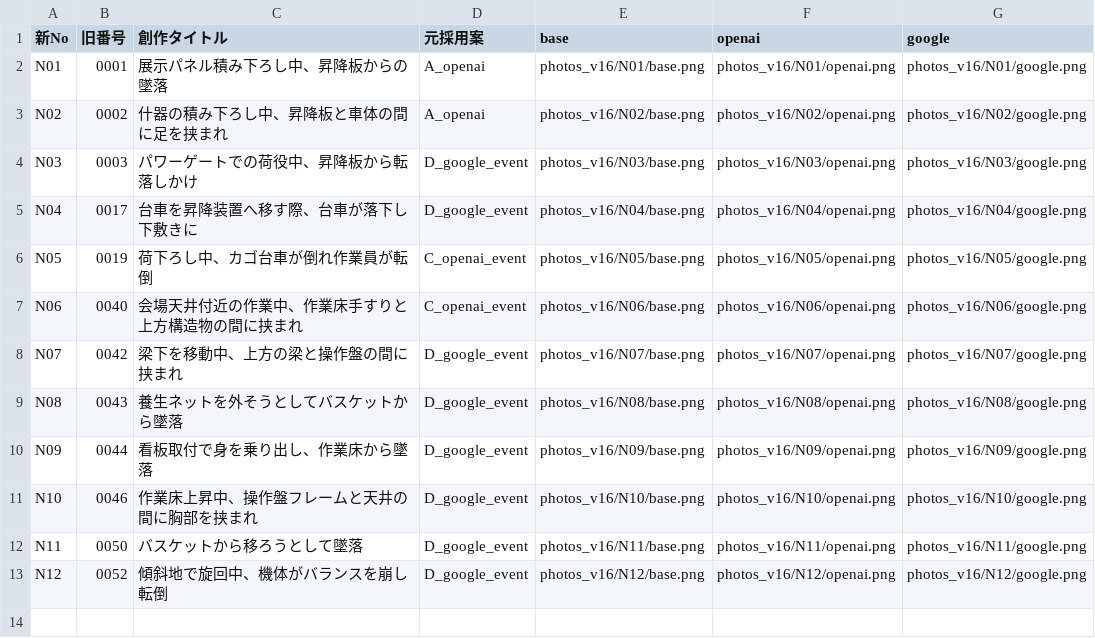
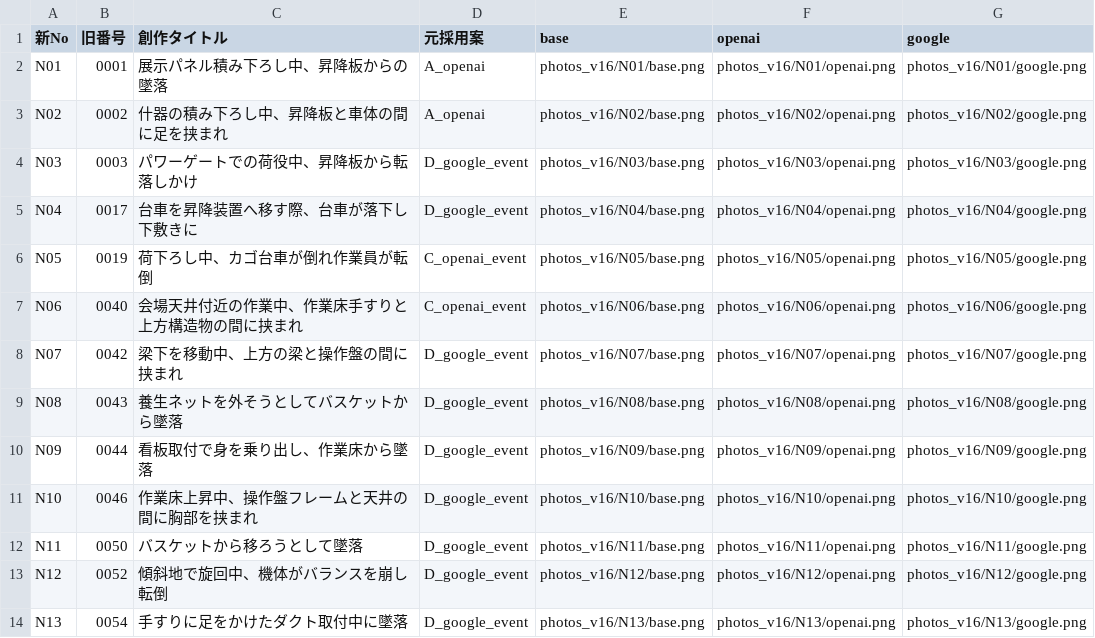
Before and after one commit to kameking-lab/safe1-imgreview, a CSV file: img_index_v16.csv, drawn as a sheet; the diff names each change by its address in the sheet, - before the commit and + after, or states it on an @@ line.

```diff
--- a/img_index_v16.csv
+++ b/img_index_v16.csv
+row 14: N13 | 0054 | 手すりに足をかけたダクト取付中に墜落 | D_google_event | photos_v16/N13/base.png | photos_v16/N13/openai.png | photos_v16/N13/google.png
```
Also changed, not shown: 5 other files.
